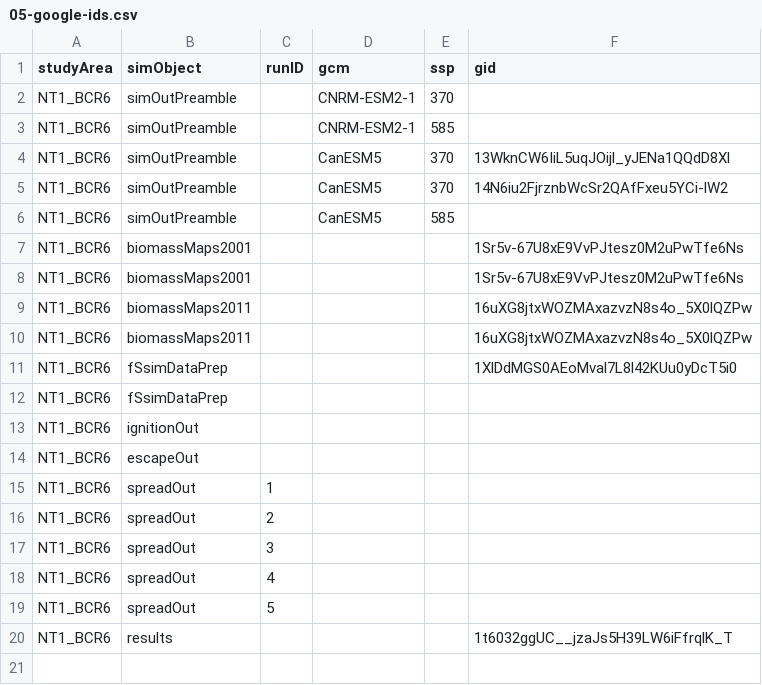
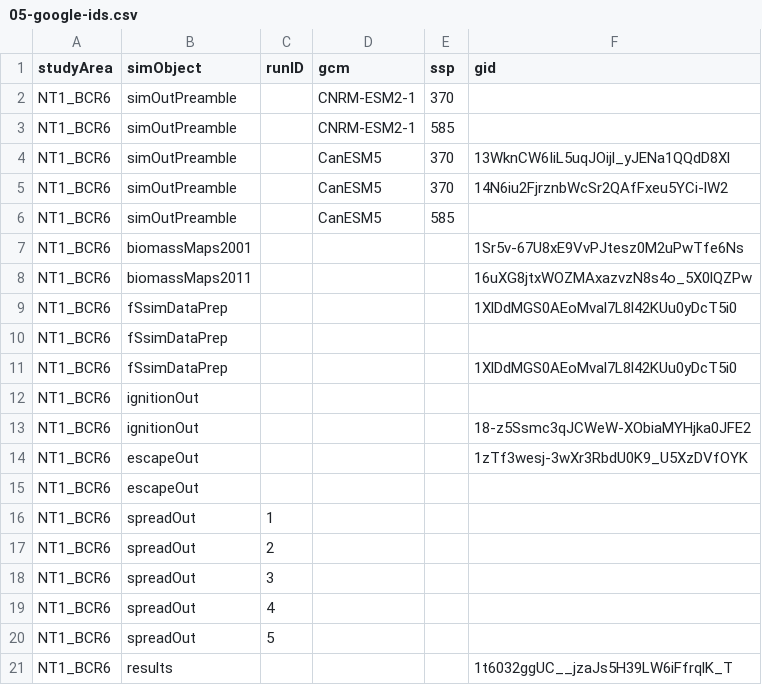
Before and after one commit to FOR-CAST/NT_caribou, a CSV file: 05-google-ids.csv, drawn as a sheet; removed rows and columns are numbered as before the commit, all else as after; the diff names each change by its address in the sheet, - before the commit and + after, or states it on an @@ line.

Commit message:
tweaking spreadFit to run

```diff
--- a/05-google-ids.csv
+++ b/05-google-ids.csv
-row 8: NT1_BCR6 | biomassMaps2001 |  |  |  | 1Sr5v-67U8xE9VvPJtesz0M2uPwTfe6Ns
-row 9: NT1_BCR6 | biomassMaps2011 |  |  |  | 16uXG8jtxWOZMAxazvzN8s4o_5X0lQZPw
+row 11: NT1_BCR6 | fSsimDataPrep |  |  |  | 1XlDdMGS0AEoMval7L8l42KUu0yDcT5i0
+row 13: NT1_BCR6 | ignitionOut |  |  |  | 18-z5Ssmc3qJCWeW-XObiaMYHjka0JFE2
+row 14: NT1_BCR6 | escapeOut |  |  |  | 1zTf3wesj-3wXr3RbdU0K9_U5XzDVfOYK
```
Also changed, not shown: 4 other files.
